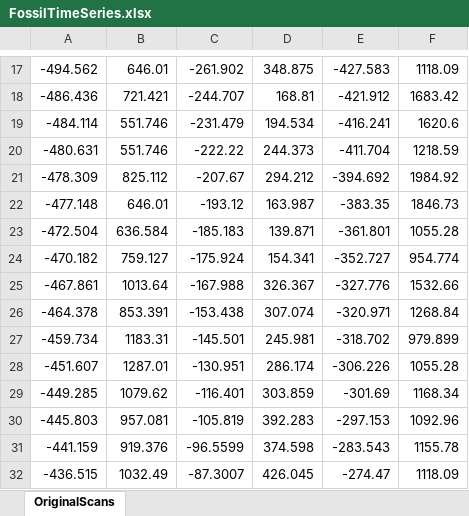
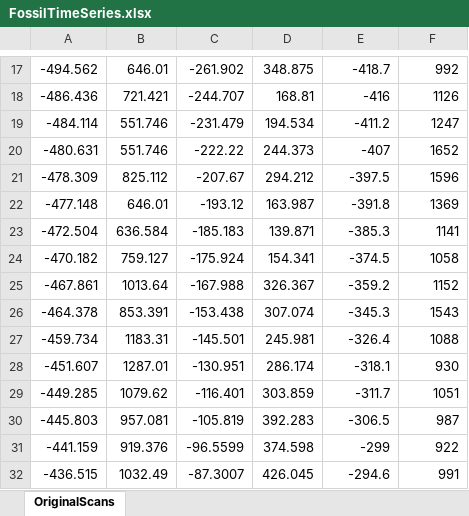
Before and after one commit to CarmenGarciaComas/INDITEK, an Excel workbook: data/FossilTimeSeries.xlsx, sheet OriginalScans, drawn as a sheet; only a part is shown, gaps mark what is left out; values as stored, in another font and other column widths than the file's, no borders; the diff covers the shown part only; the diff names each change by its address in the sheet, - before the commit and + after, or states it on an @@ line.

```diff
--- a/data/FossilTimeSeries.xlsx (sheet OriginalScans)
+++ b/data/FossilTimeSeries.xlsx (sheet OriginalScans)
-E17: -427.583
+E17: -418.7
-F17: 1118.09
+F17: 992
-E18: -421.912
+E18: -416
-F18: 1683.42
+F18: 1126
-E19: -416.241
+E19: -411.2
-F19: 1620.6
+F19: 1247
-E20: -411.704
+E20: -407
-F20: 1218.59
+F20: 1652
-E21: -394.692
+E21: -397.5
-F21: 1984.92
+F21: 1596
-E22: -383.35
+E22: -391.8
-F22: 1846.73
+F22: 1369
-E23: -361.801
+E23: -385.3
-F23: 1055.28
+F23: 1141
-E24: -352.727
+E24: -374.5
-F24: 954.774
+F24: 1058
-E25: -327.776
+E25: -359.2
-F25: 1532.66
+F25: 1152
-E26: -320.971
+E26: -345.3
-F26: 1268.84
+F26: 1543
-E27: -318.702
+E27: -326.4
-F27: 979.899
+F27: 1088
-E28: -306.226
+E28: -318.1
-F28: 1055.28
+F28: 930
-E29: -301.69
+E29: -311.7
-F29: 1168.34
+F29: 1051
-E30: -297.153
+E30: -306.5
-F30: 1092.96
+F30: 987
-E31: -283.543
+E31: -299
-F31: 1155.78
+F31: 922
-E32: -274.47
+E32: -294.6
-F32: 1118.09
+F32: 991
```
Also changed, not shown: 108 edited cells elsewhere in this sheet, data/rhoExt.xlsx.
